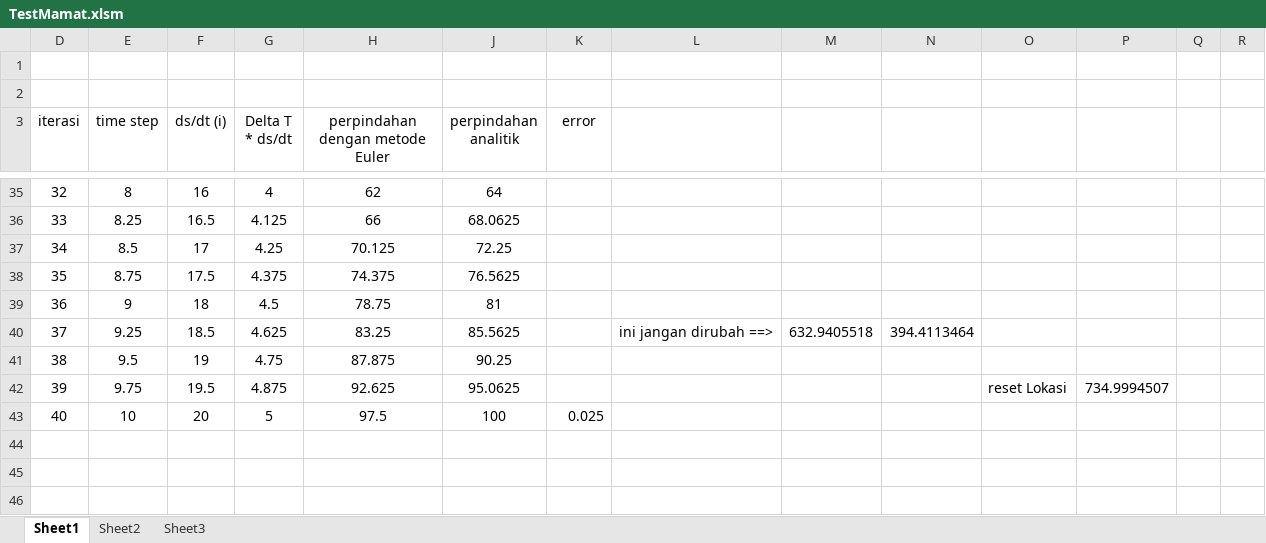
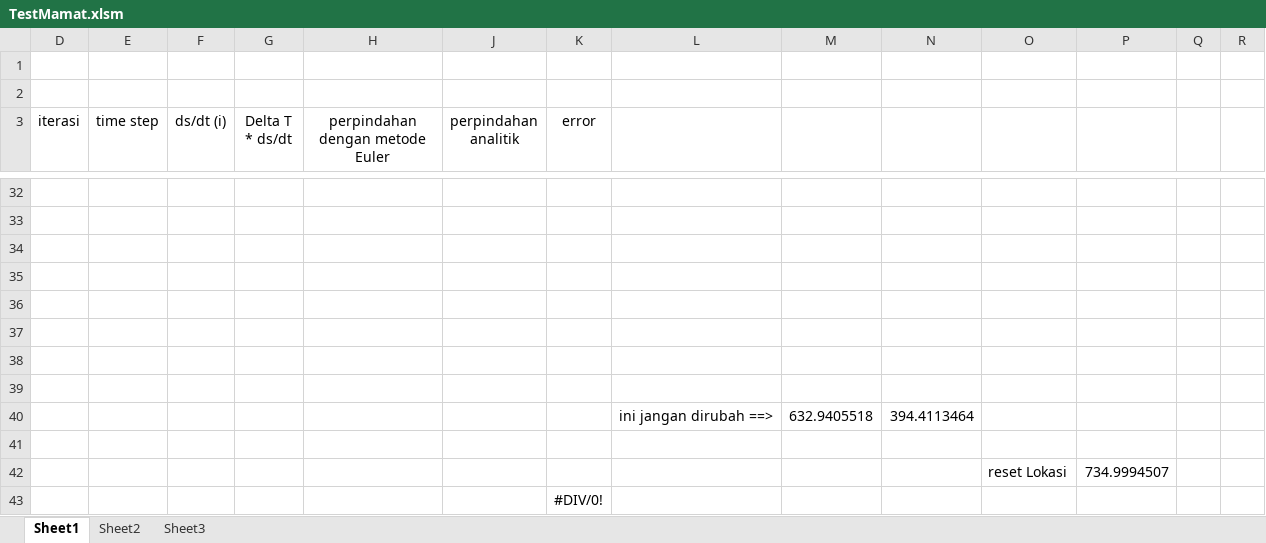
Before and after one commit to gunungloli666/vba_teman, an Excel workbook: TestMamat.xlsm, sheet Sheet1, drawn as a sheet; only a part is shown, gaps mark what is left out; values as stored, in another font and other column widths than the file's, no borders; charts and pictures not drawn; addresses are those after the commit; rows hold the shown columns only; the diff covers the shown part only; the diff names each change by its address in the sheet, - before the commit and + after, or states it on an @@ line.

Commit message:
animasi berhasil

```diff
--- a/TestMamat.xlsm (sheet Sheet1)
+++ b/TestMamat.xlsm (sheet Sheet1)
-row 32: 32 | 8 | 16 | 4 | 62 | 64
+row 32: (empty)
-row 33: 33 | 8.25 | 16.5 | 4.125 | 66 | 68.0625
+row 33: (empty)
-row 34: 34 | 8.5 | 17 | 4.25 | 70.125 | 72.25
+row 34: (empty)
-row 35: 35 | 8.75 | 17.5 | 4.375 | 74.375 | 76.5625
+row 35: (empty)
-row 36: 36 | 9 | 18 | 4.5 | 78.75 | 81
+row 36: (empty)
-row 37: 37 | 9.25 | 18.5 | 4.625 | 83.25 | 85.5625 |  | ini jangan dirubah ==> | 632.9405518 | 394.4113464
+row 37: (empty)
-row 38: 38 | 9.5 | 19 | 4.75 | 87.875 | 90.25
+row 38: (empty)
-row 39: 39 | 9.75 | 19.5 | 4.875 | 92.625 | 95.0625 |  |  |  |  | reset Lokasi | 734.9994507
+row 39: (empty)
+row 40:  |  |  |  |  |  |  | ini jangan dirubah ==> | 632.9405518 | 394.4113464
-row 41: 40 | 10 | 20 | 5 | 97.5 | 100 | 0.025
+row 41: (empty)
+row 42:  |  |  |  |  |  |  |  |  |  | reset Lokasi | 734.9994507
+row 43:  |  |  |  |  |  | #DIV/0!
```
Also changed, not shown: 7 added rows, 10 removed rows and 121 edited cells elsewhere in this sheet, hidden cells, charts or pictures.
